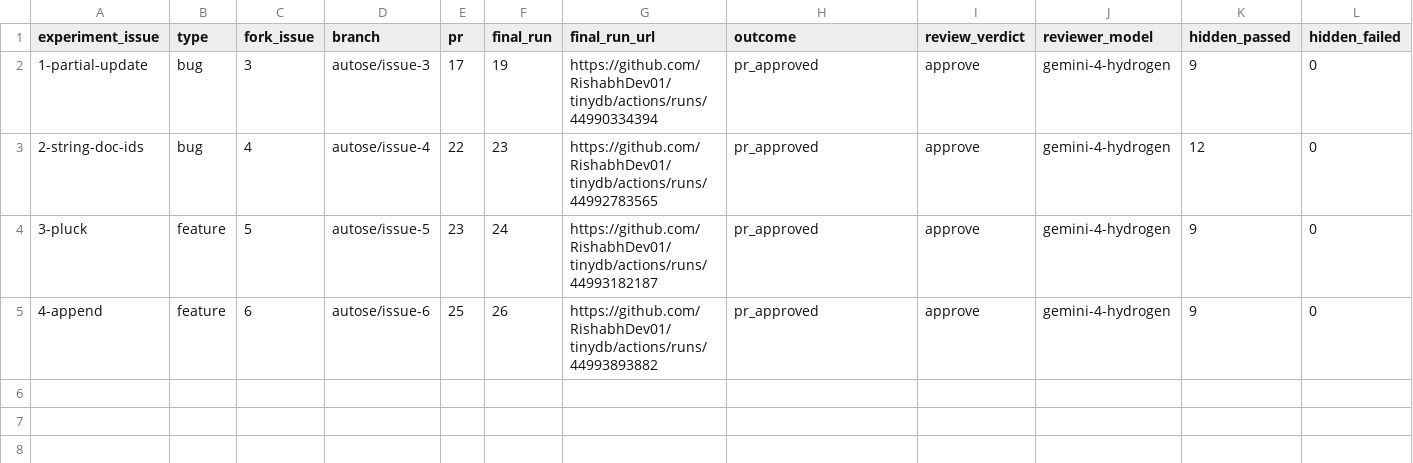
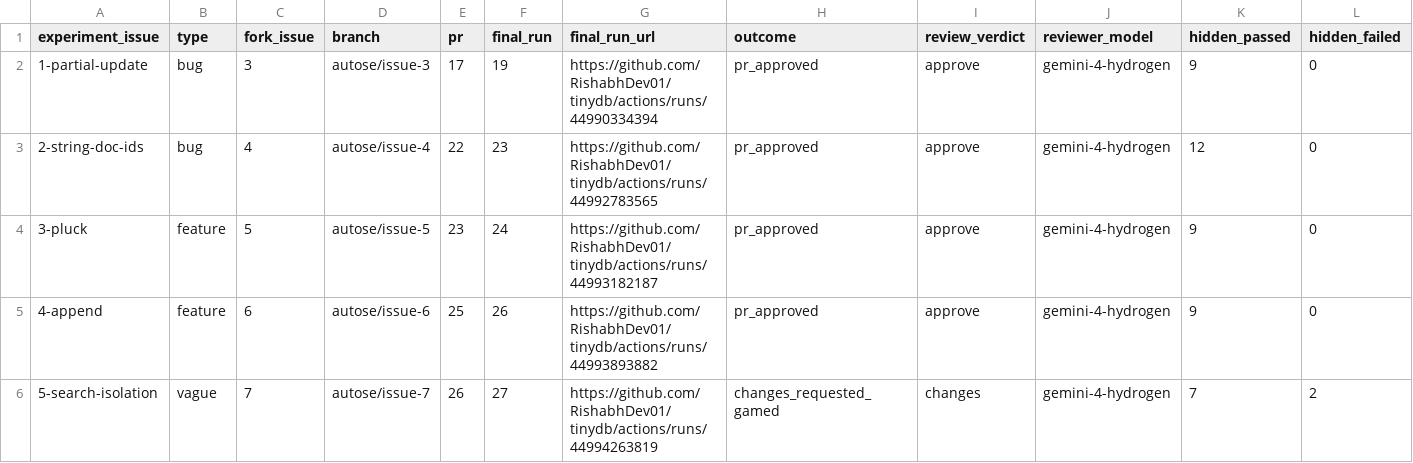
Before and after one commit to RishabhDev01/autose-a3, a CSV file: results/results.csv, drawn as a sheet; only a part is shown; rows hold the shown columns only; the diff names each change by its address in the sheet, - before the commit and + after, or states it on an @@ line.

```diff
--- a/results/results.csv
+++ b/results/results.csv
+row 6: 5-search-isolation | vague | 7 | autose/issue-7 | 26 | 27 | https://github.com/RishabhDev01/tinydb/actions/runs/44994263819 | changes_requested_gamed | changes | gemini-4-hydrogen | 7 | 2
```
